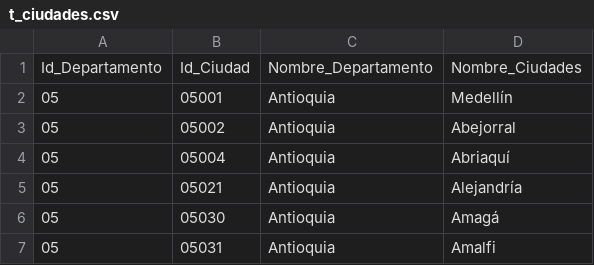
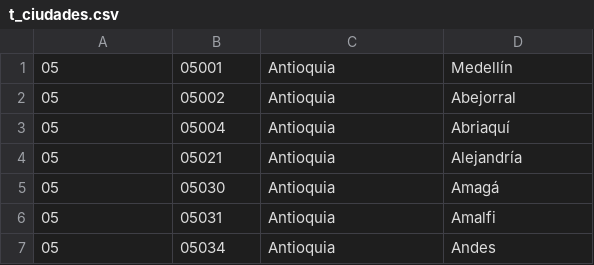
Before and after one commit to angelapuzzle/POO_2025_Final, a CSV file: Resources/t_ciudades.csv, drawn as a sheet; only a part is shown; the shorter side is filled out with more unchanged rows.

Commit message:
Selector de ciudad y primera reorganizacion de funciones
El selector de ciudad ya guarda los codigos en la tabla, el campo Ciudad ya NO existe en la base de datos (para el treeview se usa una query con join que recupera el nombre de la ciudad a partir del codigo guardado)
Se probó Grabar, Editar y Cancelar

```diff
--- a/Resources/t_ciudades.csv
+++ b/Resources/t_ciudades.csv
@@ -1,2 +1 @@
-Id_Departamento,Id_Ciudad,Nombre_Departamento,Nombre_Ciudades
 05,05001,Antioquia,Medellín
```
Also changed, not shown: 4 other files.
